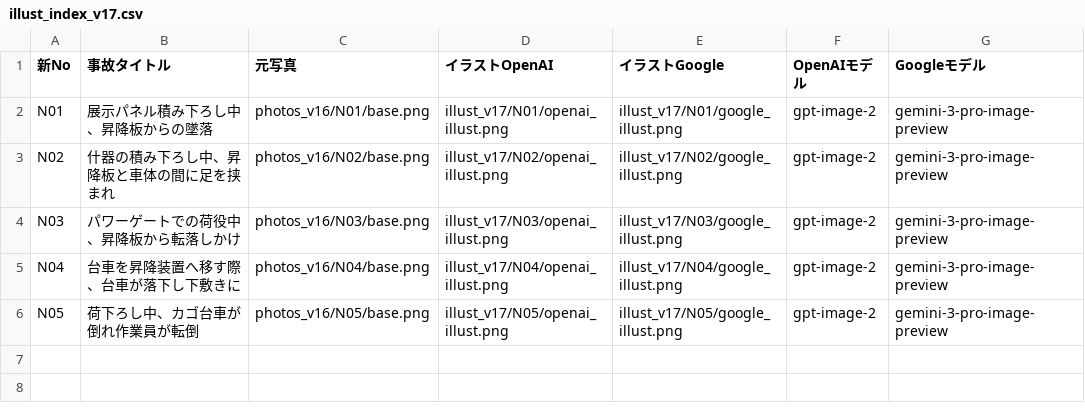
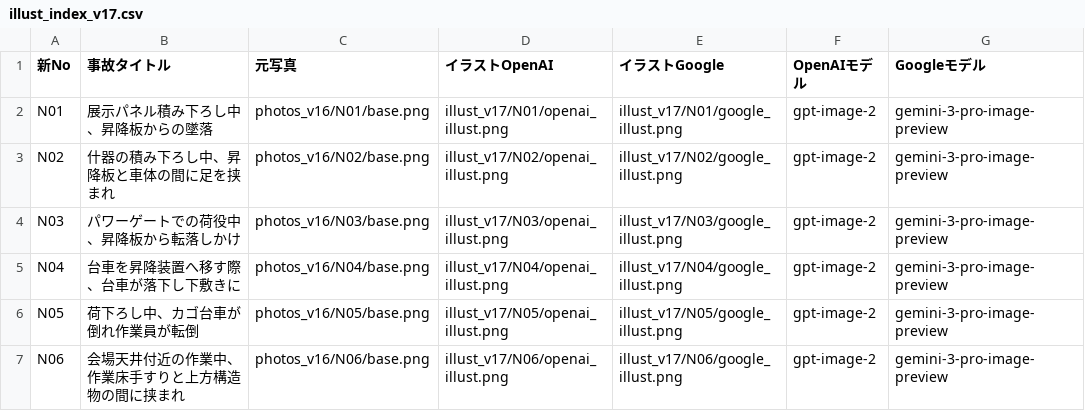
Before and after one commit to kameking-lab/safe1-imgreview, a CSV file: illust_index_v17.csv, drawn as a sheet; the diff names each change by its address in the sheet, - before the commit and + after, or states it on an @@ line.

Commit message:
I-N06: N06事故イラスト化(OpenAI gpt-image-2 + Google gemini-3-pro-image-preview)＋自己点検OK・illust_index_v17.csv更新。高所作業車で作業床手すりと上方構造物の間に挟まれる瞬間(×印/矢印/衝撃線)。非破壊・キー値非出力。

```diff
--- a/illust_index_v17.csv
+++ b/illust_index_v17.csv
+row 7: N06 | 会場天井付近の作業中、作業床手すりと上方構造物の間に挟まれ | photos_v16/N06/base.png | illust_v17/N06/openai_illust.png | illust_v17/N06/google_illust.png | gpt-image-2 | gemini-3-pro-image-preview
```
Also changed, not shown: 4 other files.
